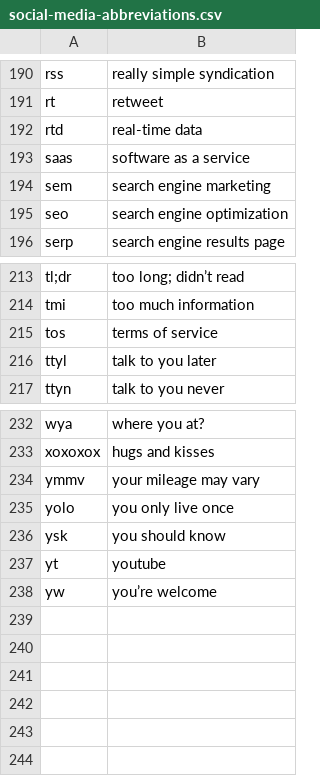
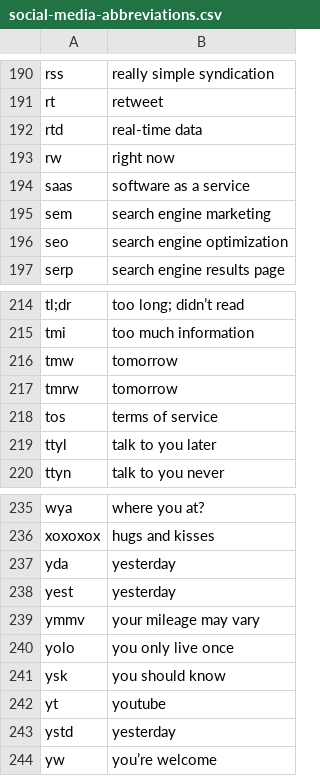
Before and after one commit to athrvkk/EACL-WASSA-2021-Empathy-Distress, a CSV file: resources/social-media-abbreviations.csv (was text-normalization-dictionaries/social-media-abbreviations.csv), drawn as a sheet; only a part is shown, gaps mark what is left out.

```diff
--- a/text-normalization-dictionaries/social-media-abbreviations.csv
+++ b/resources/social-media-abbreviations.csv
@@ -192,2 +192,3 @@ rt,retweet
 rtd,real-time data
+rw,right now
 saas,software as a service
@@ -214,2 +215,4 @@ tl;dr,too long; didn’t read
 tmi,too much information
+tmw,tomorrow
+tmrw,tomorrow
 tos,terms of service
@@ -233,2 +236,4 @@ wya,where you at?
 xoxoxox,hugs and kisses
+yda,yesterday
+yest,yesterday
 ymmv,your mileage may vary
@@ -237,2 +242,3 @@ ysk,you should know
 yt,youtube
+ystd,yesterday
 yw,you’re welcome
```
Also changed, not shown: 10 other files.
